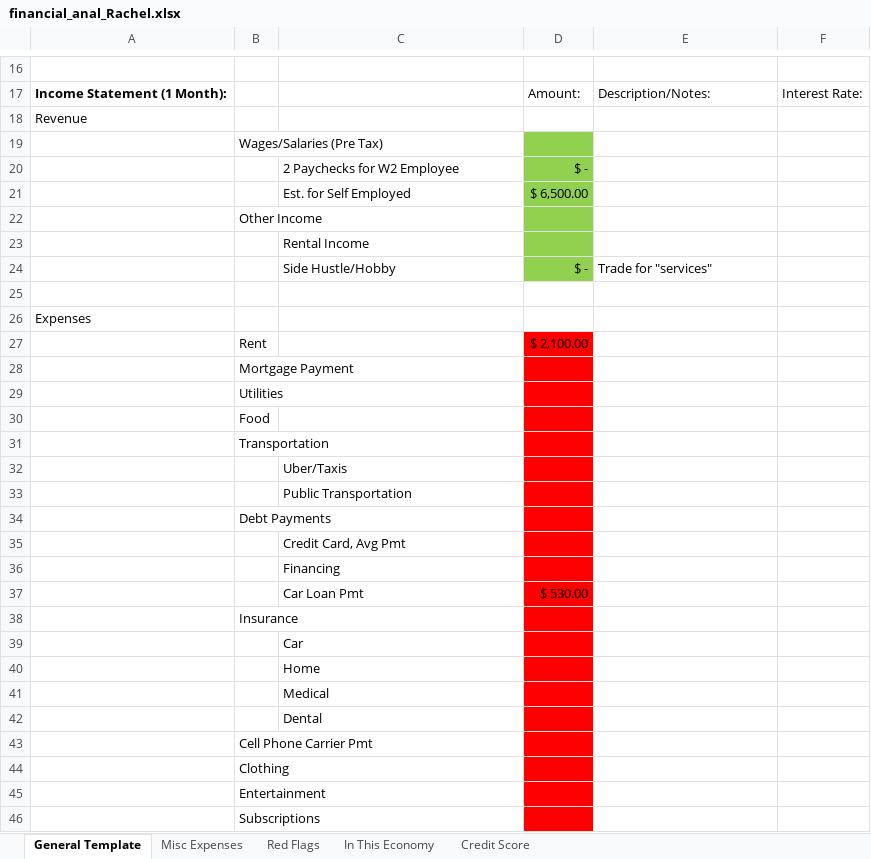
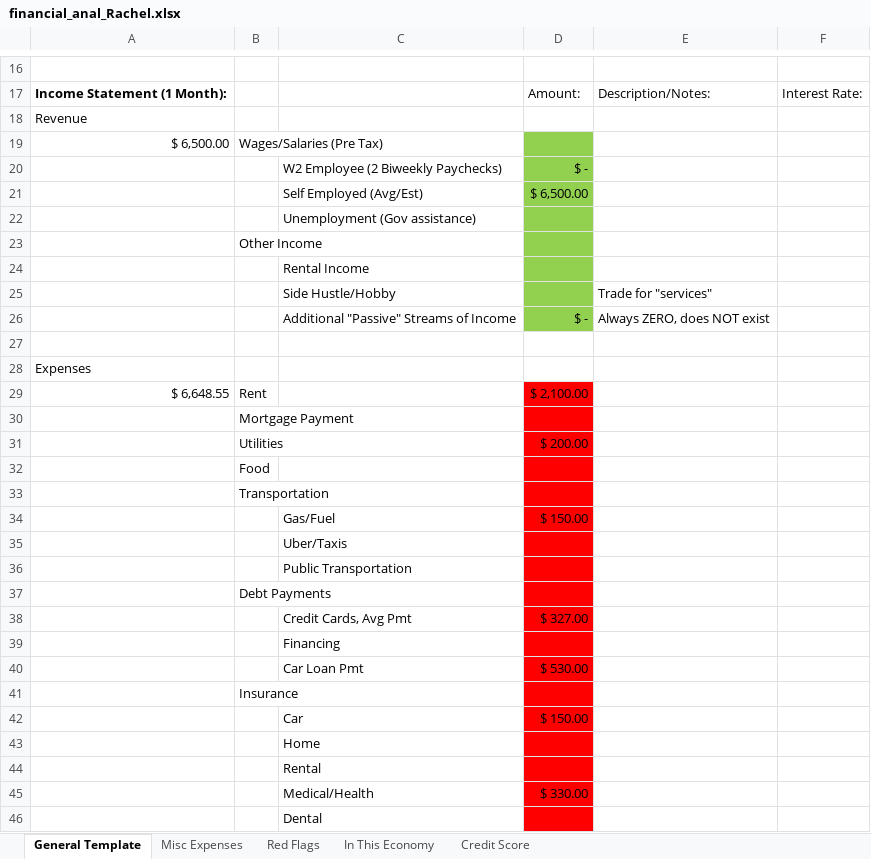
Before and after one commit to fixedthatforyoucpa/financialaudit, an Excel workbook: 01.15.2024/financial_anal_Rachel.xlsx, sheet General Template, drawn as a sheet; only a part is shown, gaps mark what is left out; the shorter side is filled out with more unchanged rows; values as stored, in another font and other column widths than the file's, no borders; removed rows and columns are numbered as before the commit, all else as after; the diff covers the shown part only; the diff names each change by its address in the sheet, - before the commit and + after, or states it on an @@ line.

Commit message:
update for rachel

```diff
--- a/01.15.2024/financial_anal_Rachel.xlsx (sheet General Template)
+++ b/01.15.2024/financial_anal_Rachel.xlsx (sheet General Template)
-A19: (empty)
+A19: $ 6,500.00
-C20: 2 Paychecks for W2 Employee
+C20: W2 Employee (2 Biweekly Paychecks)
-C21: Est. for Self Employed
+C21: Self Employed (Avg/Est)
+row 22:  |  | Unemployment (Gov assistance)
-D25: $ -
+D25: (empty)
+row 26:  |  | Additional "Passive" Streams of Income | $ - | Always ZERO, does NOT exist
-A29: (empty)
+A29: $ 6,648.55
-D31: (empty)
+D31: $ 200.00
+row 34:  |  | Gas/Fuel | $ 150.00
-row 35:  |  | Credit Card, Avg Pmt
+row 38:  |  | Credit Cards, Avg Pmt | $ 327.00
-D42: (empty)
+D42: $ 150.00
-C44: Medical
+C44: Rental
+row 45:  |  | Medical/Health | $ 330.00
```
Also changed, not shown: 9 added rows, 4 removed rows and 9 edited cells elsewhere in this sheet.
